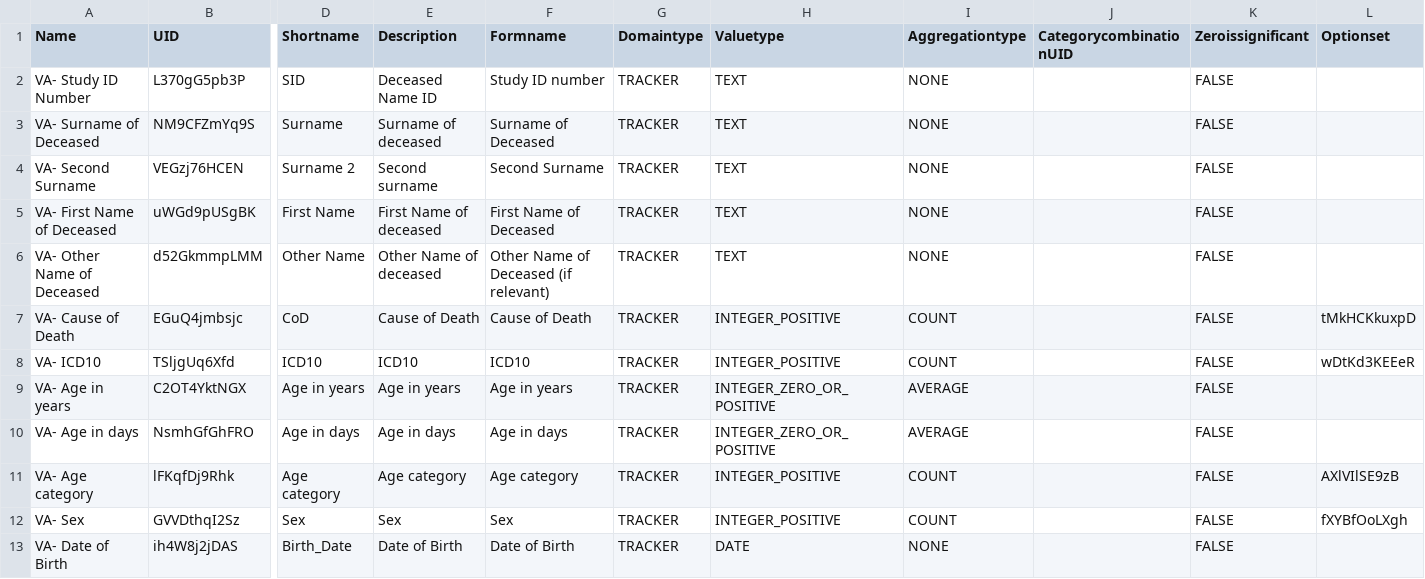
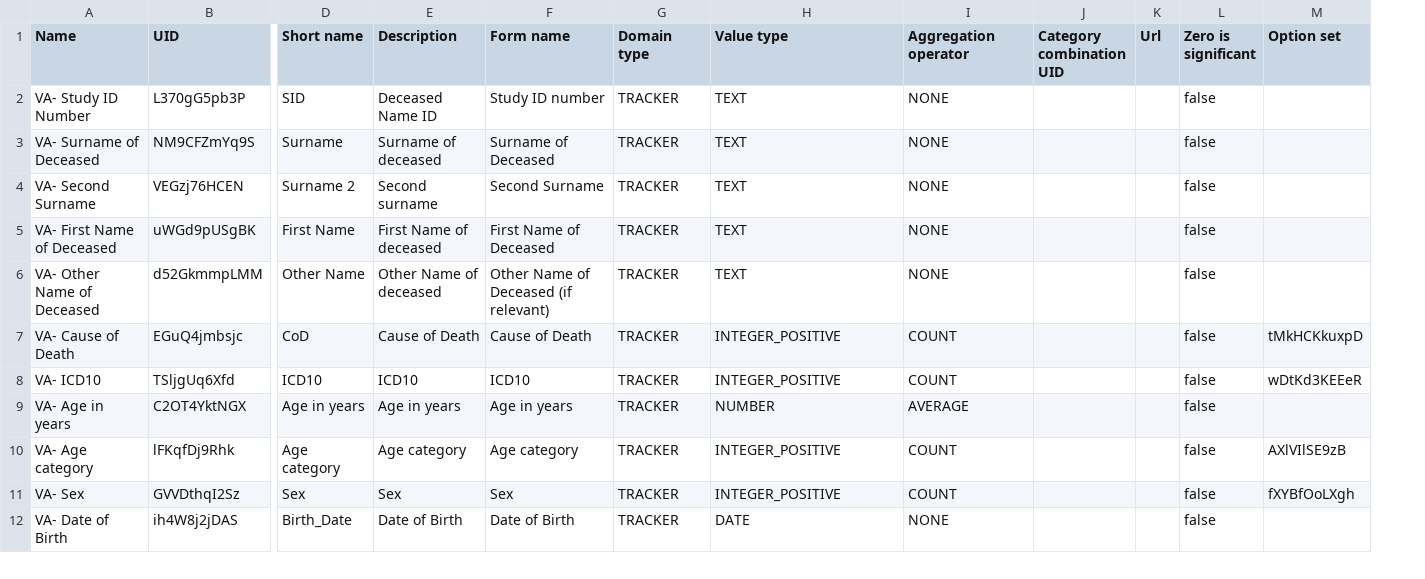
Before and after one commit to D4H-VA/smartva-dhis2, a CSV file: metadata/dataelements.csv, drawn as a sheet; only a part is shown, gaps mark what is left out; removed rows and columns are numbered as before the commit, all else as after; rows hold the shown columns only; the diff names each change by its address in the sheet, - before the commit and + after, or states it on an @@ line.

```diff
--- a/metadata/dataelements.csv
+++ b/metadata/dataelements.csv
-column J (CategorycombinationUID), empty
-column K (Zeroissignificant), rows 2-9: all FALSE; rows 11-13: all FALSE
+column J (Category combination UID), empty
+column K (Url), empty
+column L (Zero is significant), rows 2-12: all false
-D1: Shortname
+D1: Short name
-F1: Formname
+F1: Form name
-G1: Domaintype
+G1: Domain type
-H1: Valuetype
+H1: Value type
-I1: Aggregationtype
+I1: Aggregation operator
-M1: Optionset
+M1: Option set
-H9 (Value type): INTEGER_ZERO_OR_POSITIVE
+H9 (Value type): NUMBER
-row 10: VA- Age in days | NsmhGfGhFRO | Age in days | Age in days | Age in days | TRACKER | INTEGER_ZERO_OR_POSITIVE | AVERAGE |  | FALSE
```
Also changed, not shown: 11 other files.
